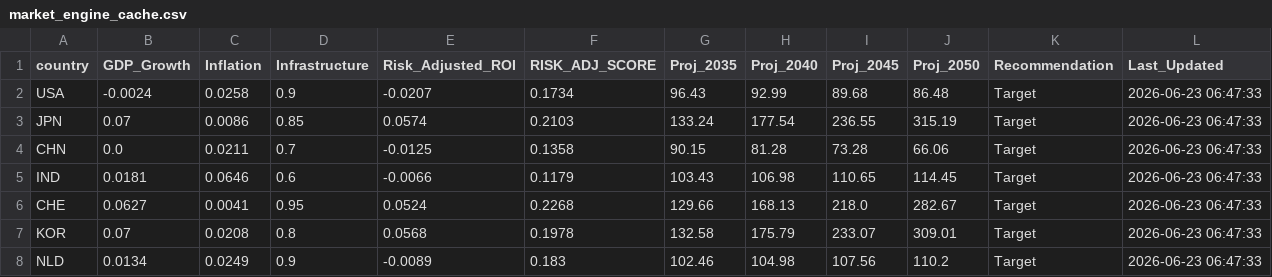
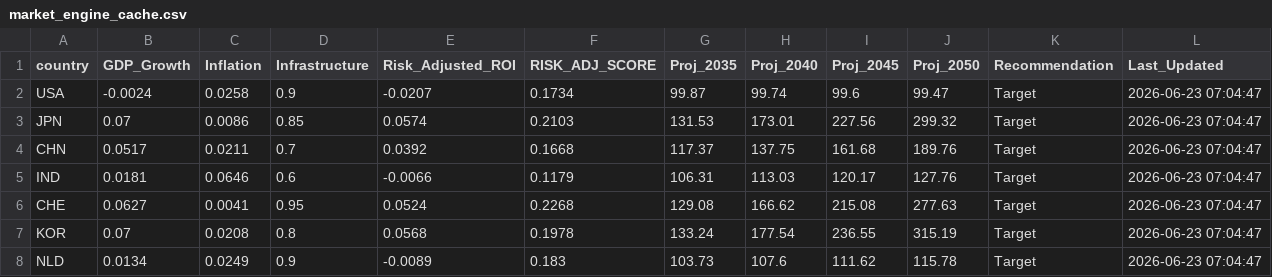
Before and after one commit to calvinjames815-eng/market-intelligence-matrix, a CSV file: market_engine_cache.csv, drawn as a sheet; only a part is shown; the diff covers the shown part only.

```diff
--- a/market_engine_cache.csv
+++ b/market_engine_cache.csv
@@ -1,8 +1,8 @@
 country,GDP_Growth,Inflation,Infrastructure,Risk_Adjusted_ROI,RISK_ADJ_SCORE,Proj_2035,Proj_2040,Proj_2045,Proj_2050,Recommendation,Last_Updated
-USA,-0.0024,0.0258,0.9,-0.0207,0.1734,96.43,92.99,89.68,86.48,Target,2026-06-23 06:47:33
-JPN,0.07,0.0086,0.85,0.0574,0.2103,133.24,177.54,236.55,315.19,Target,2026-06-23 06:47:33
-CHN,0.0,0.0211,0.7,-0.0125,0.1358,90.15,81.28,73.28,66.06,Target,2026-06-23 06:47:33
-IND,0.0181,0.0646,0.6,-0.0066,0.1179,103.43,106.98,110.65,114.45,Target,2026-06-23 06:47:33
-CHE,0.0627,0.0041,0.95,0.0524,0.2268,129.66,168.13,218.0,282.67,Target,2026-06-23 06:47:33
-KOR,0.07,0.0208,0.8,0.0568,0.1978,132.58,175.79,233.07,309.01,Target,2026-06-23 06:47:33
-NLD,0.0134,0.0249,0.9,-0.0089,0.183,102.46,104.98,107.56,110.2,Target,2026-06-23 06:47:33
+USA,-0.0024,0.0258,0.9,-0.0207,0.1734,99.87,99.74,99.6,99.47,Target,2026-06-23 07:04:47
+JPN,0.07,0.0086,0.85,0.0574,0.2103,131.53,173.01,227.56,299.32,Target,2026-06-23 07:04:47
+CHN,0.0517,0.0211,0.7,0.0392,0.1668,117.37,137.75,161.68,189.76,Target,2026-06-23 07:04:47
+IND,0.0181,0.0646,0.6,-0.0066,0.1179,106.31,113.03,120.17,127.76,Target,2026-06-23 07:04:47
+CHE,0.0627,0.0041,0.95,0.0524,0.2268,129.08,166.62,215.08,277.63,Target,2026-06-23 07:04:47
+KOR,0.07,0.0208,0.8,0.0568,0.1978,133.24,177.54,236.55,315.19,Target,2026-06-23 07:04:47
+NLD,0.0134,0.0249,0.9,-0.0089,0.183,103.73,107.6,111.62,115.78,Target,2026-06-23 07:04:47
```
Also changed, not shown: 47 edited cells elsewhere in this file.
